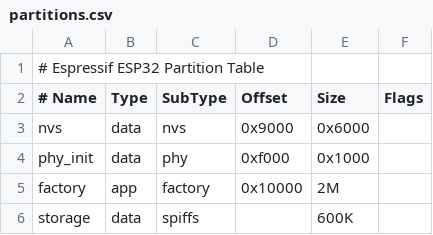
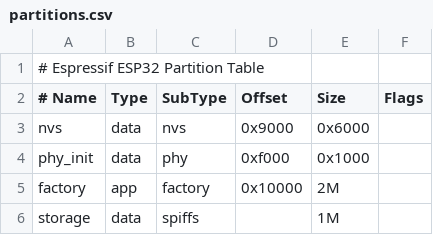
Before and after one commit to joachimBurket/esp32-opencv, a CSV file: esp32/examples/esp_opencv_tests/partitions.csv, drawn as a sheet.

Commit message:
testing and benchmarking functions of opencv
- Benchmark measurement tool added
- Tested a bunch of function
	- TODO: See why some function don't give stack memory back!

```diff
--- a/esp32/examples/esp_opencv_tests/partitions.csv
+++ b/esp32/examples/esp_opencv_tests/partitions.csv
@@ -5,2 +5,2 @@ phy_init, data, phy,     0xf000,  0x1000,
 factory,  app,  factory, 0x10000, 2M,
-storage,  data, spiffs,  ,        600K,
+storage,  data, spiffs,  ,        1M,
```
Also changed, not shown: 8 other files.
